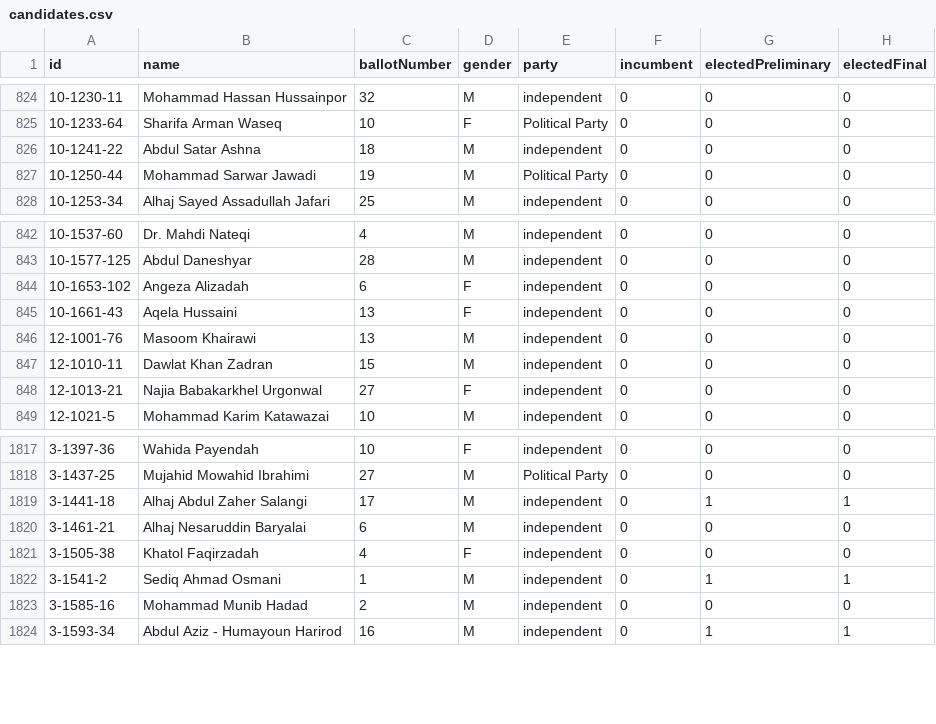
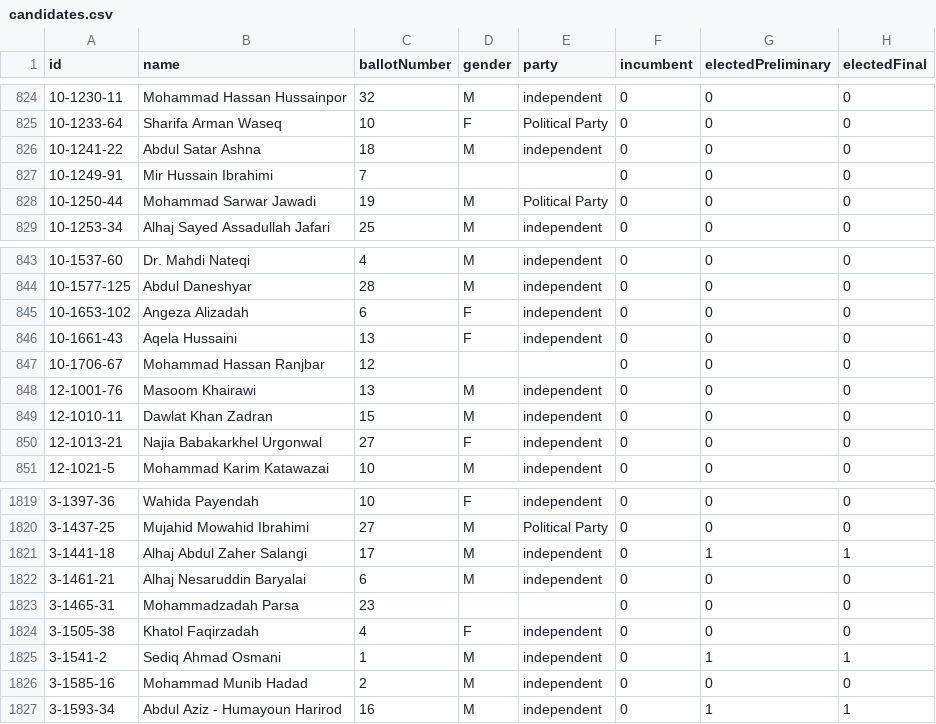
Before and after one commit to nditech/af-elections-data, a CSV file: 2018-wolesi-jirga/candidates.csv, drawn as a sheet; only a part is shown, gaps mark what is left out; the diff names each change by its address in the sheet, - before the commit and + after, or states it on an @@ line.

Commit message:
Add missing candidates

```diff
--- a/2018-wolesi-jirga/candidates.csv
+++ b/2018-wolesi-jirga/candidates.csv
+row 827: 10-1249-91 | Mir Hussain Ibrahimi | 7 |  |  | 0 | 0 | 0
+row 847: 10-1706-67 | Mohammad Hassan Ranjbar | 12 |  |  | 0 | 0 | 0
+row 1823: 3-1465-31 | Mohammadzadah Parsa | 23 |  |  | 0 | 0 | 0
```
